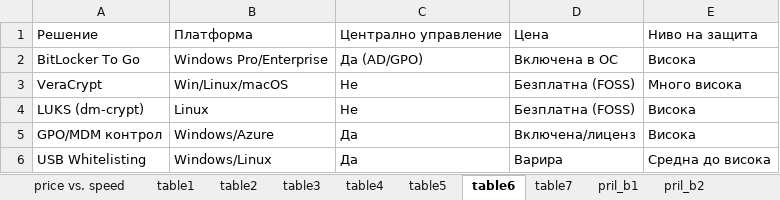
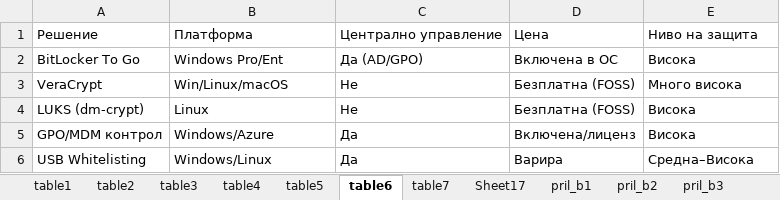
Before and after one commit to isaewwxx/diploma, an Excel workbook: thesis/tablici/tablici_diplomna.xlsx, sheet table6, drawn as a sheet; values as stored, in another font and other column widths than the file's, no borders; charts and pictures and table styles not drawn; the diff names each change by its address in the sheet, - before the commit and + after, or states it on an @@ line.

Commit message:
Update diploma and tables' files

```diff
--- a/thesis/tablici/tablici_diplomna.xlsx (sheet table6)
+++ b/thesis/tablici/tablici_diplomna.xlsx (sheet table6)
-sheet tab: price vs. speed
+sheet tab: Sheet17
-B2: Windows Pro/Enterprise
+B2: Windows Pro/Ent
-E6: Средна до висока
+E6: Средна–Висока
```
Also changed, not shown: sheet pril_v, charts or pictures, web/public/tables/tablici_diplomna.xlsx, 6 other files.
